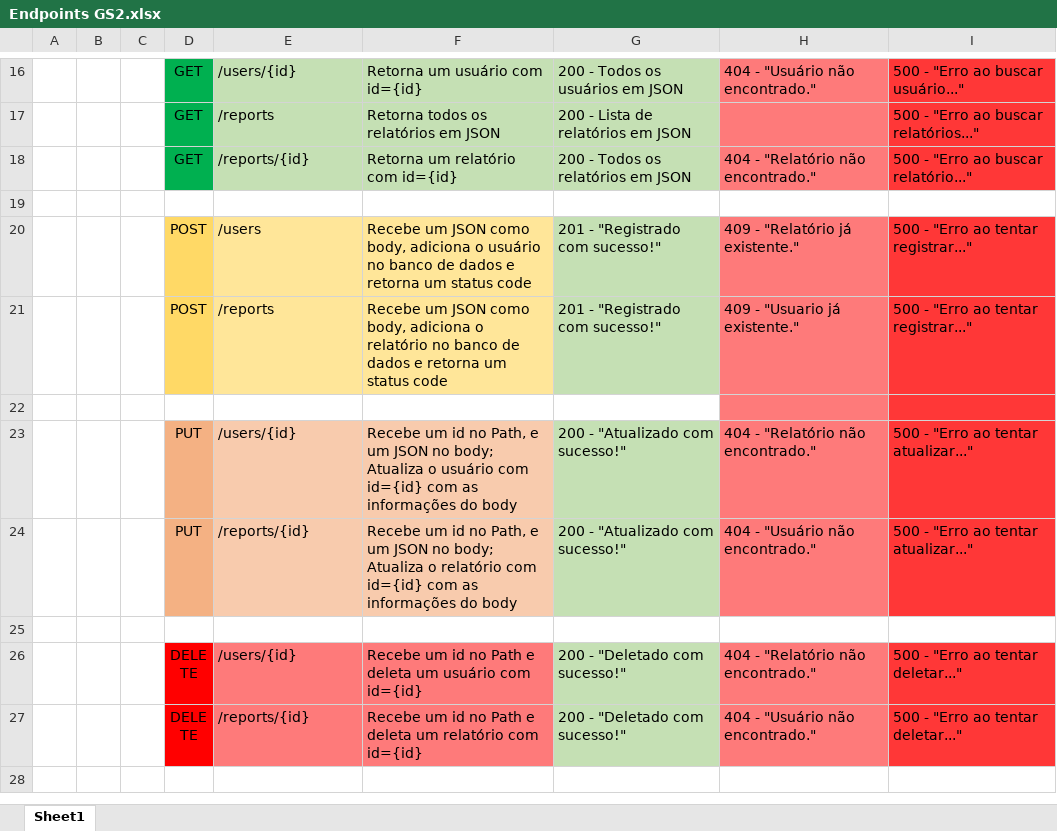
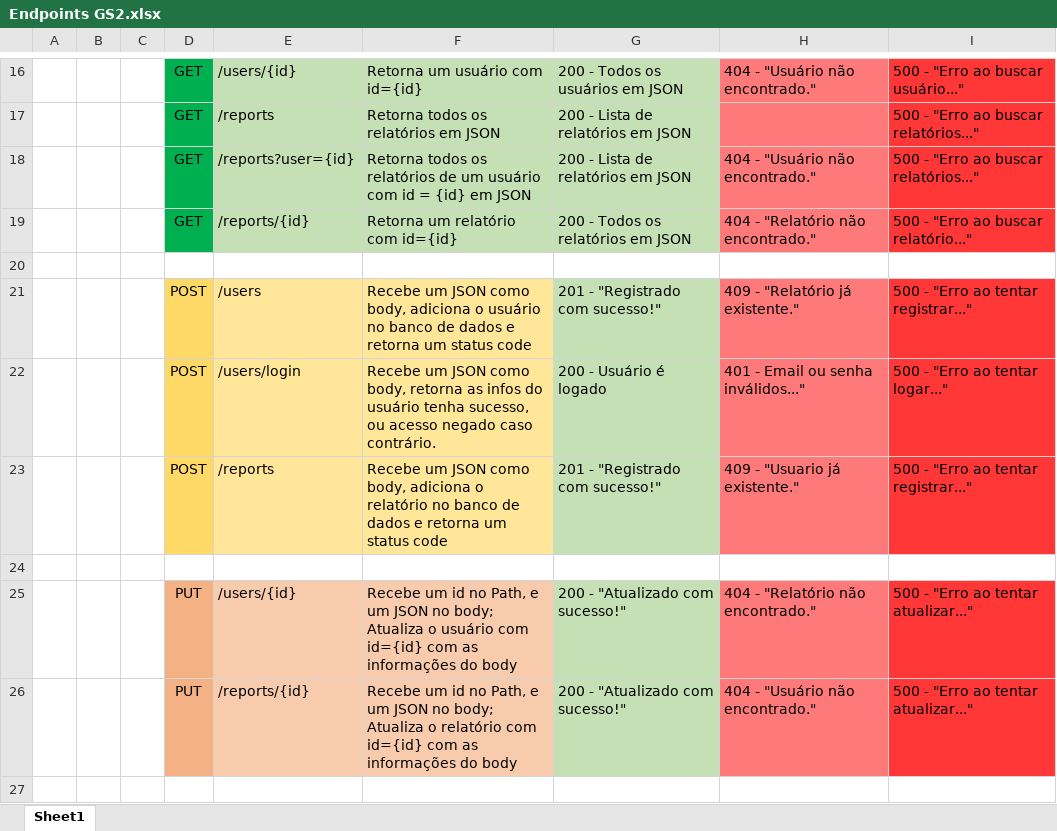
Before and after one commit to LEVI-FIAP/Java, an Excel workbook: Endpoints GS2.xlsx, sheet Sheet1, drawn as a sheet; only a part is shown, gaps mark what is left out; the shorter side is filled out with more unchanged rows; values as stored, in another font and other column widths than the file's, no borders; addresses are those after the commit; the diff names each change by its address in the sheet, - before the commit and + after, or states it on an @@ line.

Commit message:
fixed reports endpoints, updated documentation, added login endpont for /users, added check to see if email is already registered, added method to search all reports by an specifc userd

```diff
--- a/Endpoints GS2.xlsx (sheet Sheet1)
+++ b/Endpoints GS2.xlsx (sheet Sheet1)
+row 18:  |  |  | GET | /reports?user={id} | Retorna todos os relatórios de um usuário com id = {id} em JSON | 200 - Lista de relatórios em JSON | 404 - "Usuário não encontrado." | 500 - "Erro ao buscar relatórios..."
+row 22:  |  |  | POST | /users/login | Recebe um JSON como body, retorna as infos do usuário tenha sucesso, ou acesso negado caso contrário. | 200 - Usuário é logado | 401 - Email ou senha inválidos..." | 500 - "Erro ao tentar logar..."
-H24 fill: #FE7A7A
+H24 fill: none
-I24 fill: #FF3737
+I24 fill: none
```
Also changed, not shown: 32 other files.
